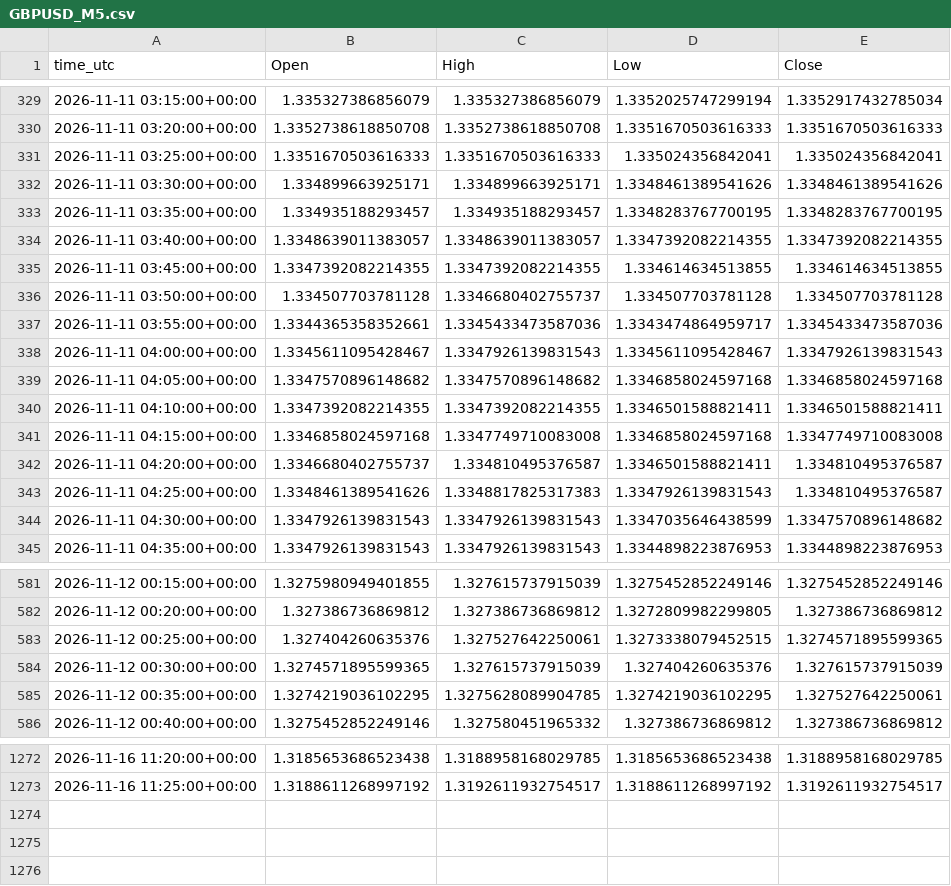
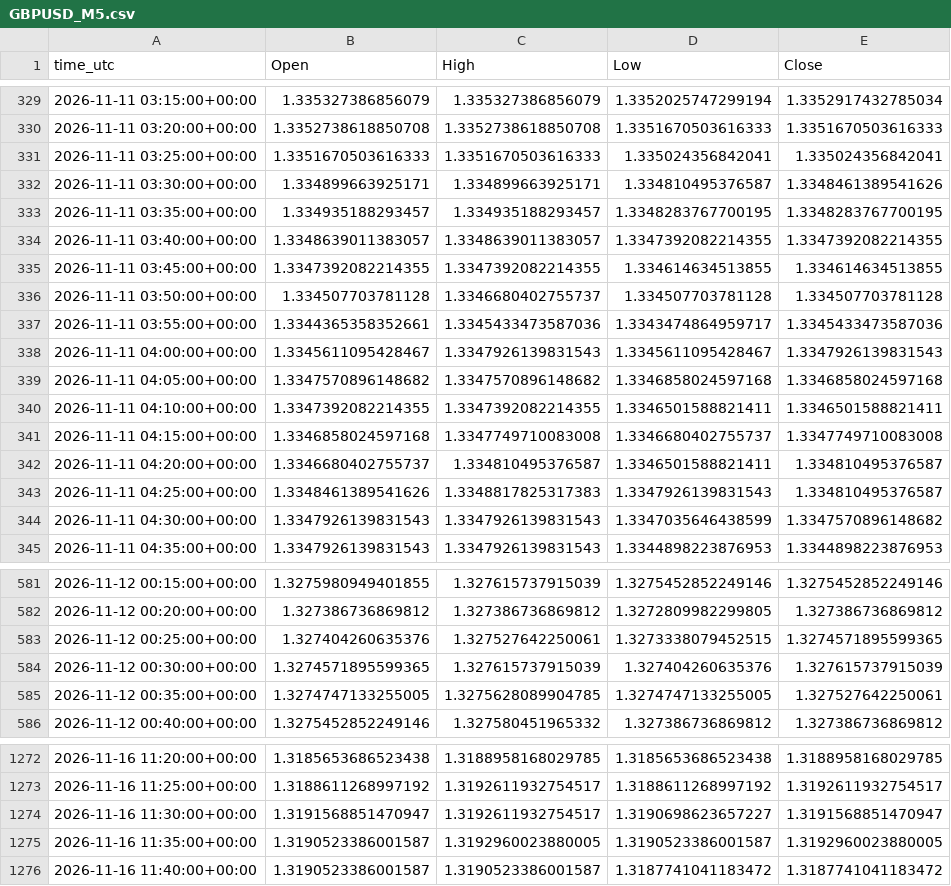
Before and after one commit to ClaireAce/Trading-Data, a CSV file: data/GBPUSD_M5.csv, drawn as a sheet; only a part is shown, gaps mark what is left out.

Commit message:
data 2026-11-16_1145

```diff
--- a/data/GBPUSD_M5.csv
+++ b/data/GBPUSD_M5.csv
@@ -331,3 +331,3 @@ time_utc,Open,High,Low,Close
 2026-11-11 03:25:00+00:00,1.3351670503616333,1.3351670503616333,1.335024356842041,1.335024356842041
-2026-11-11 03:30:00+00:00,1.334899663925171,1.334899663925171,1.3348461389541626,1.3348461389541626
+2026-11-11 03:30:00+00:00,1.334899663925171,1.334899663925171,1.334810495376587,1.3348461389541626
 2026-11-11 03:35:00+00:00,1.334935188293457,1.334935188293457,1.3348283767700195,1.3348283767700195
@@ -340,3 +340,3 @@ time_utc,Open,High,Low,Close
 2026-11-11 04:10:00+00:00,1.3347392082214355,1.3347392082214355,1.3346501588821411,1.3346501588821411
-2026-11-11 04:15:00+00:00,1.3346858024597168,1.3347749710083008,1.3346858024597168,1.3347749710083008
+2026-11-11 04:15:00+00:00,1.3346858024597168,1.3347749710083008,1.3346680402755737,1.3347749710083008
 2026-11-11 04:20:00+00:00,1.3346680402755737,1.334810495376587,1.3346501588821411,1.334810495376587
@@ -584,3 +584,3 @@ time_utc,Open,High,Low,Close
 2026-11-12 00:30:00+00:00,1.3274571895599365,1.327615737915039,1.327404260635376,1.327615737915039
-2026-11-12 00:35:00+00:00,1.3274219036102295,1.3275628089904785,1.3274219036102295,1.327527642250061
+2026-11-12 00:35:00+00:00,1.3274747133255005,1.3275628089904785,1.3274747133255005,1.327527642250061
 2026-11-12 00:40:00+00:00,1.3275452852249146,1.327580451965332,1.327386736869812,1.327386736869812
@@ -1273 +1273,4 @@ time_utc,Open,High,Low,Close
 2026-11-16 11:25:00+00:00,1.3188611268997192,1.3192611932754517,1.3188611268997192,1.3192611932754517
+2026-11-16 11:30:00+00:00,1.3191568851470947,1.3192611932754517,1.3190698623657227,1.3191568851470947
+2026-11-16 11:35:00+00:00,1.3190523386001587,1.3192960023880005,1.3190523386001587,1.3192960023880005
+2026-11-16 11:40:00+00:00,1.3190523386001587,1.3190523386001587,1.3187741041183472,1.3187741041183472
```
Also changed, not shown: data/EURUSD_M15.csv, data/EURUSD_M5.csv, 8 other files.
